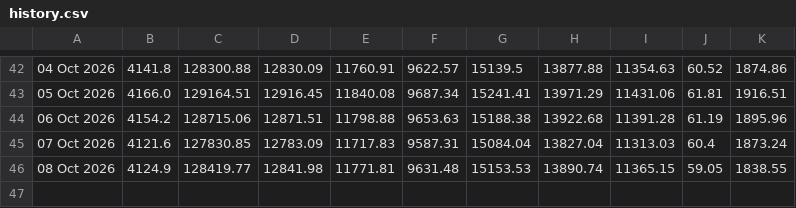
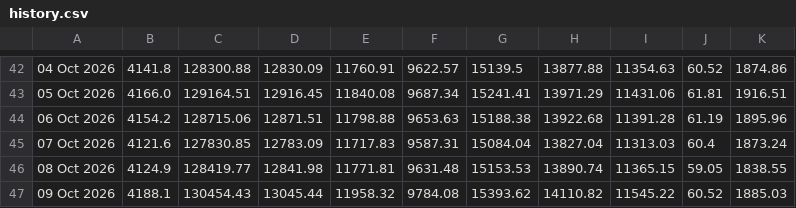
Before and after one commit to SK-Amruth/gold-silver-tracker, a CSV file: data/history.csv, drawn as a sheet; only a part is shown, gaps mark what is left out; the diff names each change by its address in the sheet, - before the commit and + after, or states it on an @@ line.

```diff
--- a/data/history.csv
+++ b/data/history.csv
+row 47: 09 Oct 2026 | 4188.1 | 130454.43 | 13045.44 | 11958.32 | 9784.08 | 15393.62 | 14110.82 | 11545.22 | 60.52 | 1885.03
```
Also changed, not shown: docs/history.csv, 1 other file.
